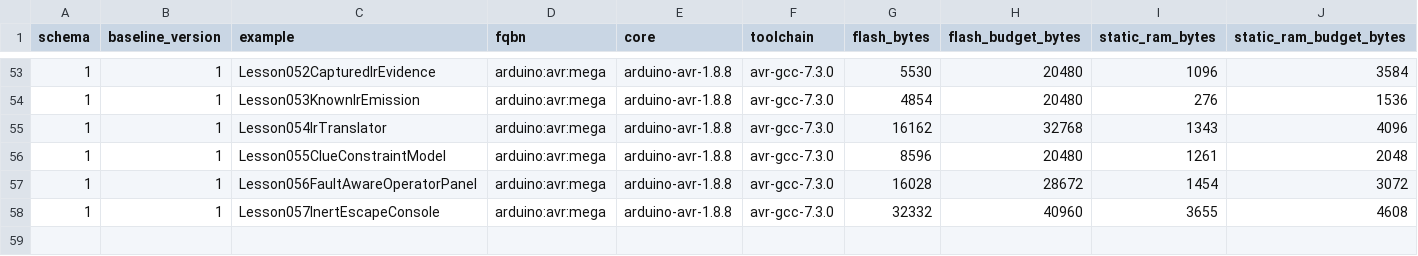
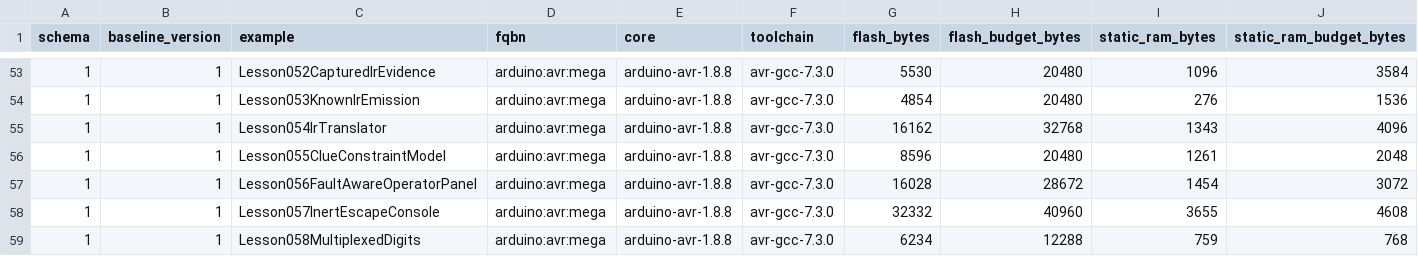
Before and after one commit to spincyc/adk, a TSV file: docs/size_baseline.tsv, drawn as a sheet; only a part is shown, gaps mark what is left out; the diff names each change by its address in the sheet, - before the commit and + after, or states it on an @@ line.

Commit message:
Publish multiplexed digit policy
Task-ID: 03ad09c4-7337-48a0-a371-8cb80314f120
Decision-ID: 78223e7a-8260-4f6c-918a-b241993e74a9

```diff
--- a/docs/size_baseline.tsv
+++ b/docs/size_baseline.tsv
+row 59: 1 | 1 | Lesson058MultiplexedDigits | arduino:avr:mega | arduino-avr-1.8.8 | avr-gcc-7.3.0 | 6234 | 12288 | 759 | 768
```
Also changed, not shown: 37 other files.
